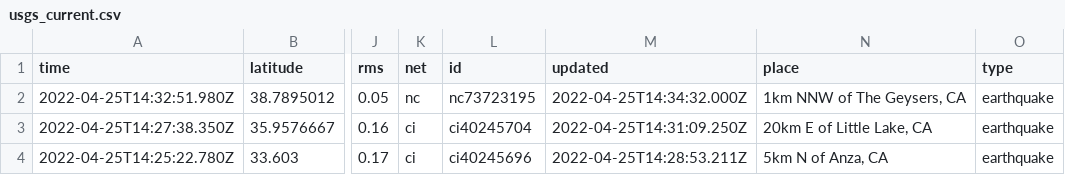
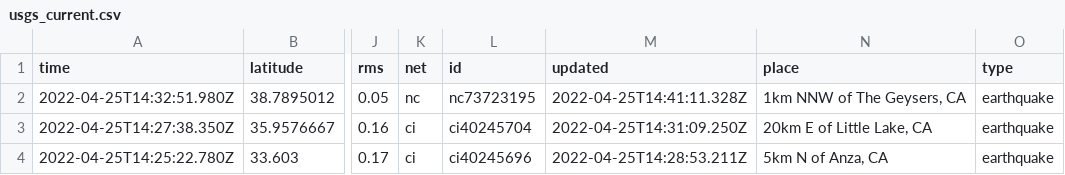
Before and after one commit to cveltri/my-data-robot, a CSV file: usgs_current.csv, drawn as a sheet; only a part is shown, gaps mark what is left out; the diff covers the shown part only; the diff names each change by its address in the sheet, - before the commit and + after, or states it on an @@ line.

```diff
--- a/usgs_current.csv
+++ b/usgs_current.csv
-M2 (updated): 2022-04-25T14:34:32.000Z
+M2 (updated): 2022-04-25T14:41:11.328Z
```
Also changed, not shown: 1 added row, 1 removed row and 7 edited cells elsewhere in this file.
